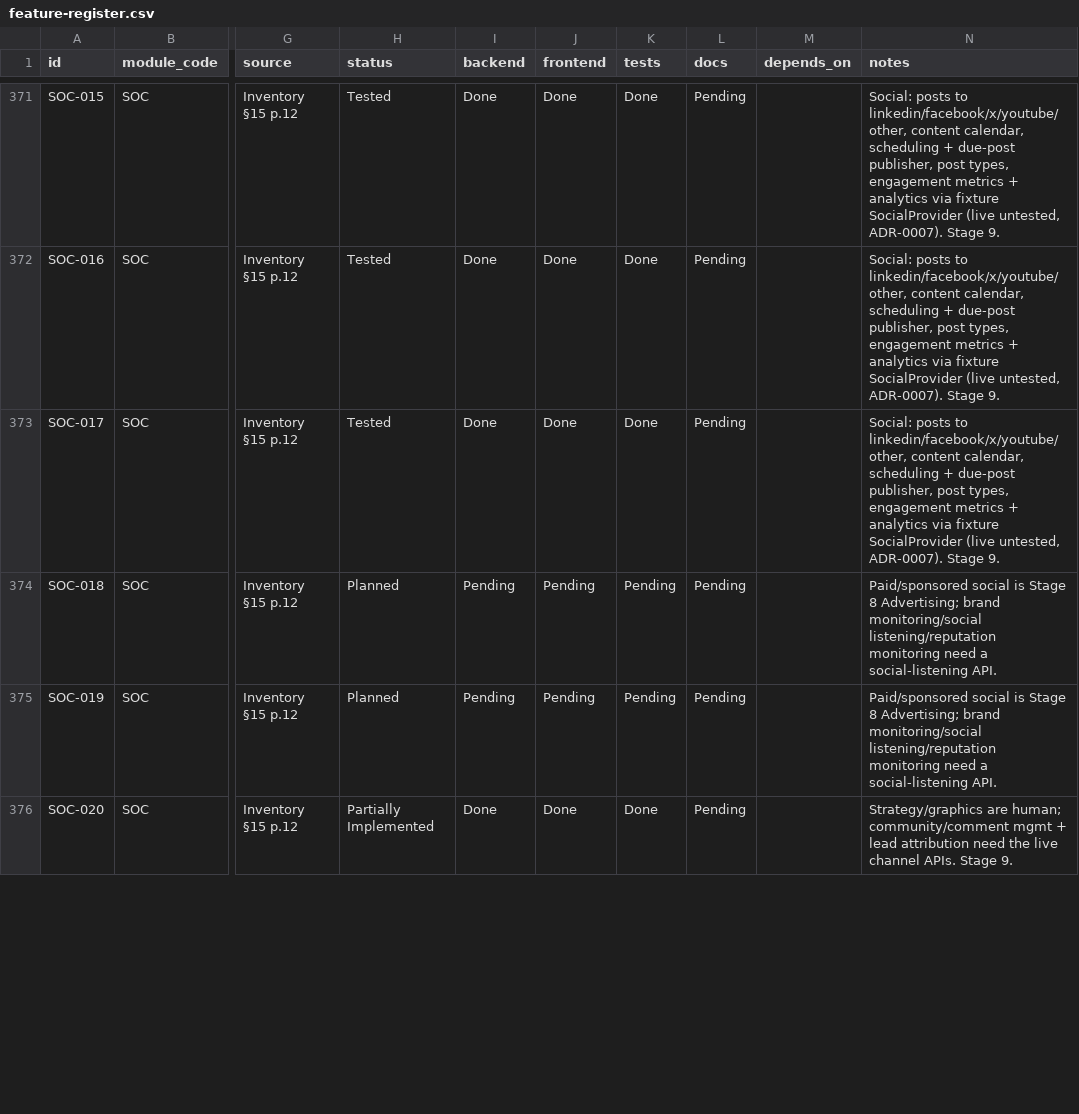
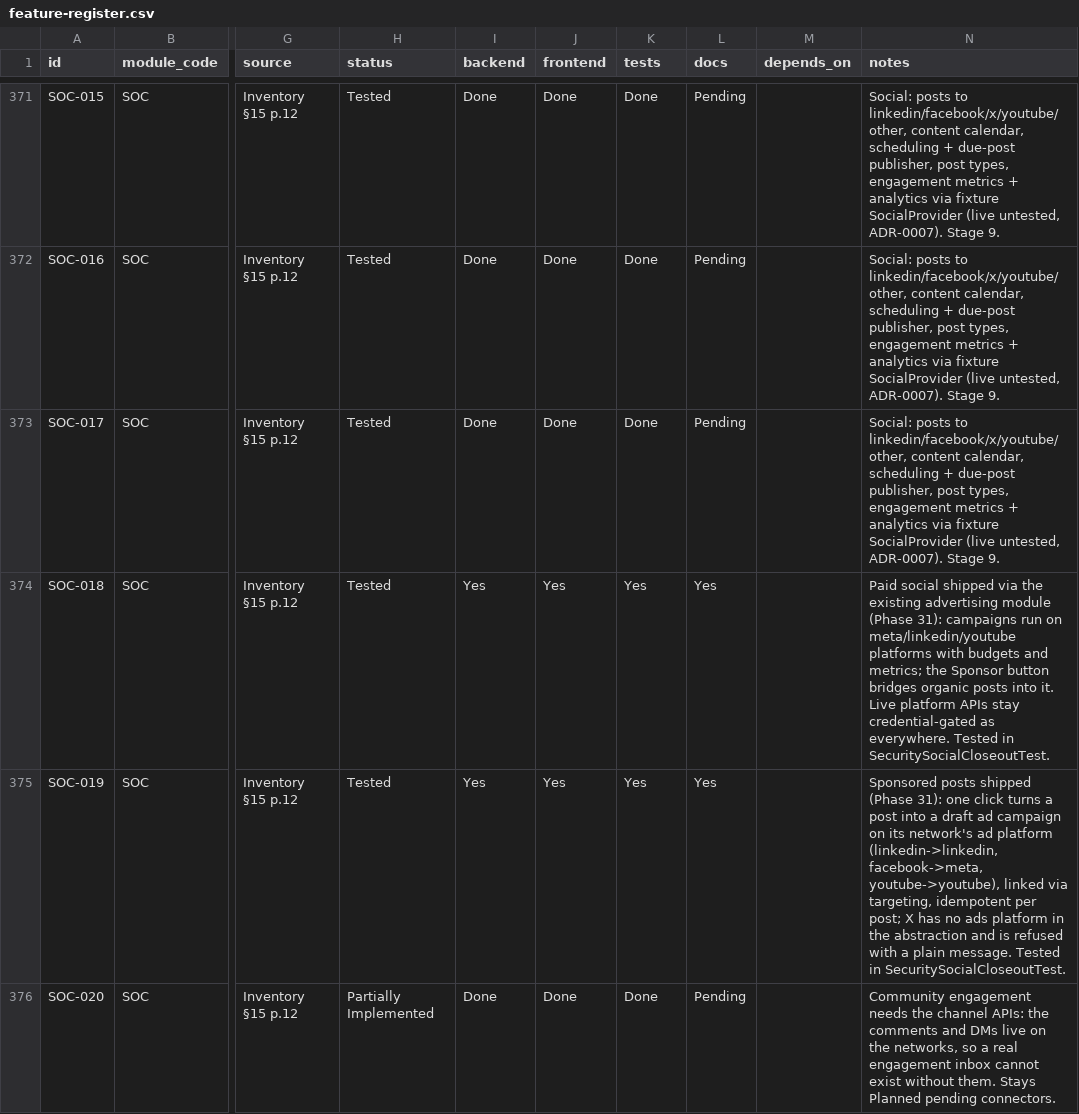
Before and after one commit to TechPioDev/piotrack, a CSV file: docs/register/feature-register.csv, drawn as a sheet; only a part is shown, gaps mark what is left out; the diff covers the shown part only; the diff names each change by its address in the sheet, - before the commit and + after, or states it on an @@ line.

```diff
--- a/docs/register/feature-register.csv
+++ b/docs/register/feature-register.csv
-H374:H375 (status): Planned
+H374:H375 (status): Tested
-I374:I375 (backend): Pending
+I374:I375 (backend): Yes
-J374:J375 (frontend): Pending
+J374:J375 (frontend): Yes
-K374:K375 (tests): Pending
+K374:K375 (tests): Yes
-L374:L375 (docs): Pending
+L374:L375 (docs): Yes
-N374 (notes): Paid/sponsored social is Stage 8 Advertising; brand monitoring/social listening/reputation monitoring need a social-listening API.
+N374 (notes): Paid social shipped via the existing advertising module (Phase 31): campaigns run on meta/linkedin/youtube platforms with budgets and metrics; the Sponsor button bridges organic posts into it. Live platform APIs stay credential-gated as everywhere. Tested in SecuritySocialCloseoutTest.
-N375 (notes): Paid/sponsored social is Stage 8 Advertising; brand monitoring/social listening/reputation monitoring need a social-listening API.
+N375 (notes): Sponsored posts shipped (Phase 31): one click turns a post into a draft ad campaign on its network's ad platform (linkedin->linkedin, facebook->meta, youtube->youtube), linked via targeting, idempotent per post; X has no ads platform in the abstraction and is refused with a plain message. Tested in SecuritySocialCloseoutTest.
-N376 (notes): Strategy/graphics are human; community/comment mgmt + lead attribution need the live channel APIs. Stage 9.
+N376 (notes): Community engagement needs the channel APIs: the comments and DMs live on the networks, so a real engagement inbox cannot exist without them. Stays Planned pending connectors.
```
Also changed, not shown: 29 edited cells elsewhere in this file, 34 other files.
